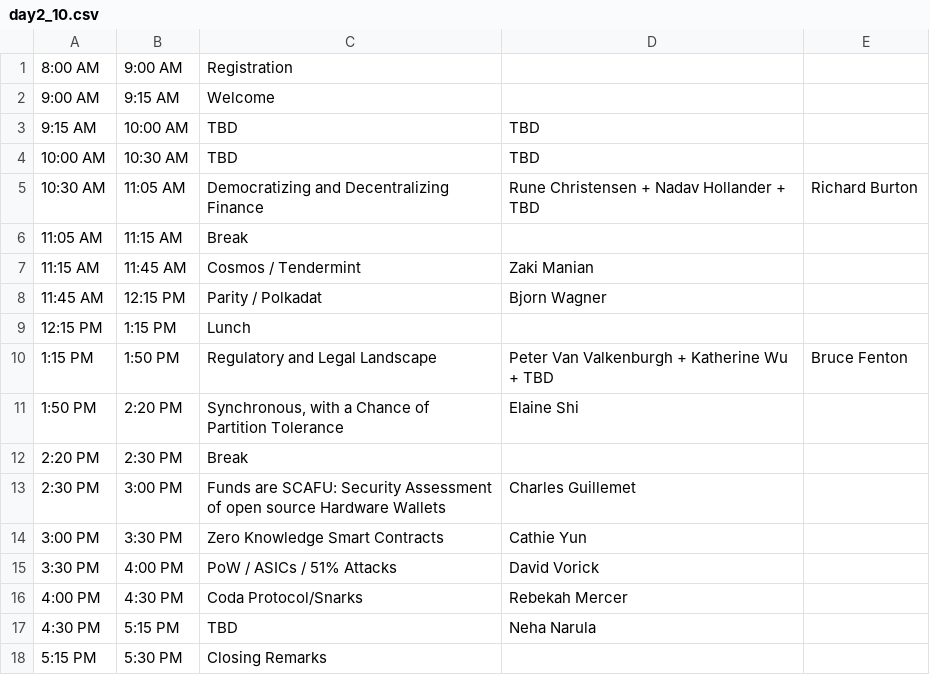
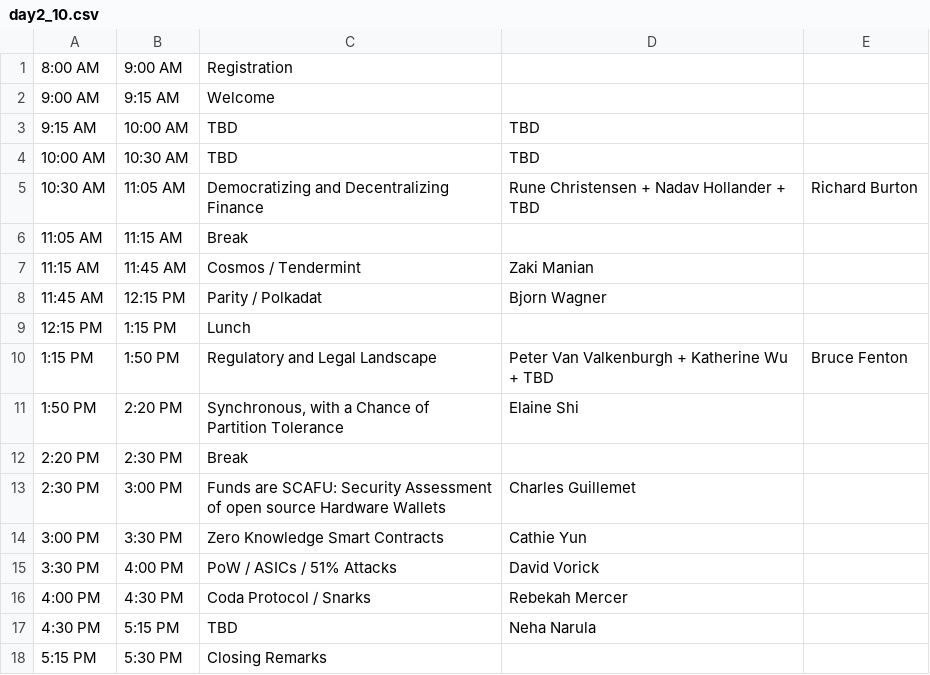
Before and after one commit to mitbtcclub/mitbtcexpo, a CSV file: source/day2_10.csv, drawn as a sheet.

```diff
--- a/source/day2_10.csv
+++ b/source/day2_10.csv
@@ -15,3 +15,3 @@
 3:30 PM,4:00 PM,PoW / ASICs / 51% Attacks,David Vorick,
-4:00 PM,4:30 PM,Coda Protocol/Snarks,Rebekah Mercer,
+4:00 PM,4:30 PM,Coda Protocol / Snarks,Rebekah Mercer,
 4:30 PM,5:15 PM,TBD,Neha Narula,
```
Also changed, not shown: source/day1_34.csv, 1 other file.
